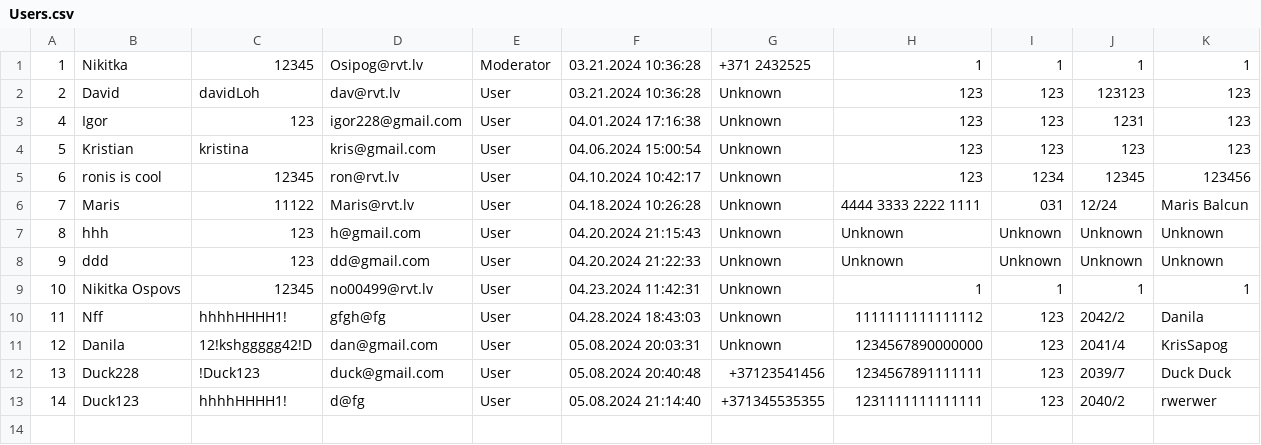
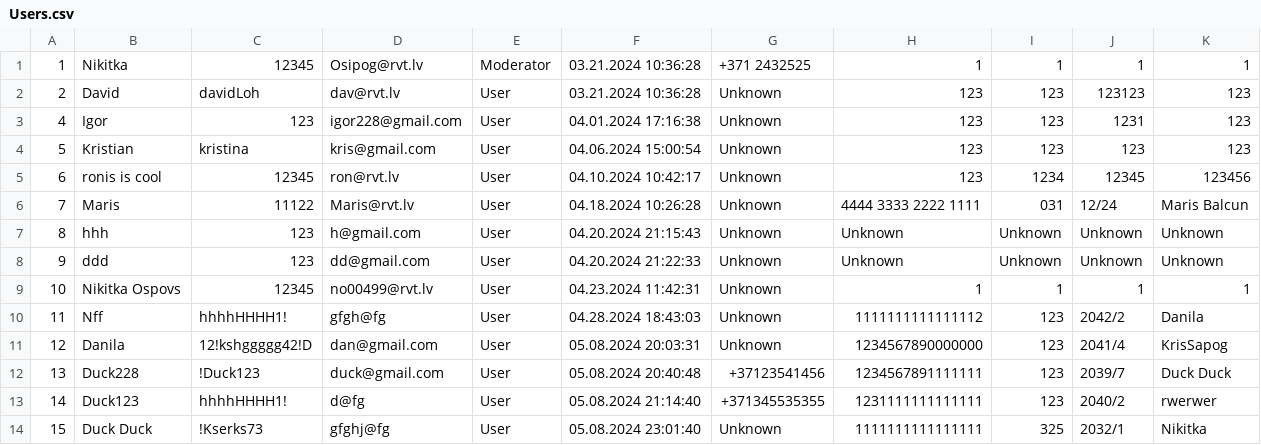
Before and after one commit to NikitkaOsipov/KrisNikShopProject, a CSV file: KrisNikShopProject/Components/Collections/Users.csv, drawn as a sheet.

```diff
--- a/KrisNikShopProject/Components/Collections/Users.csv
+++ b/KrisNikShopProject/Components/Collections/Users.csv
@@ -13 +13,2 @@
 14,Duck123,hhhhHHHH1!,d@fg,User,05.08.2024 21:14:40,+371345535355,1231111111111111,123,2040/2,rwerwer
+15,Duck Duck,!Kserks73,gfghj@fg,User,05.08.2024 23:01:40,Unknown,1111111111111111,325,2032/1,Nikitka
```
Also changed, not shown: 4 other files.
